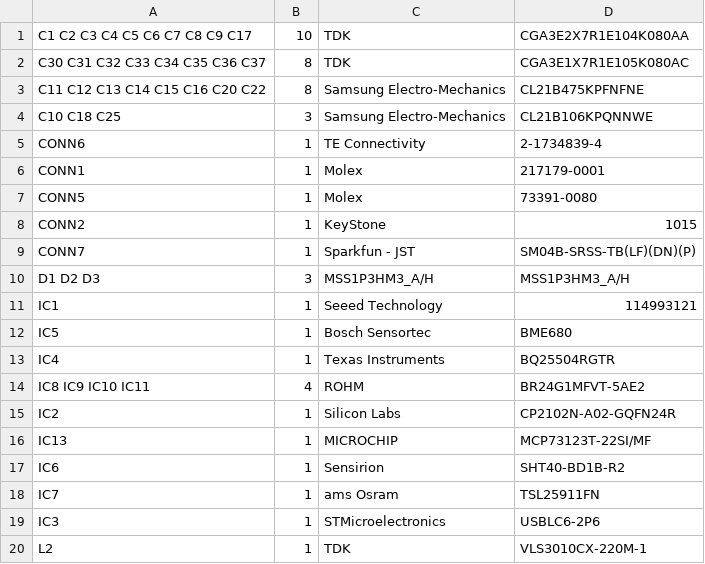
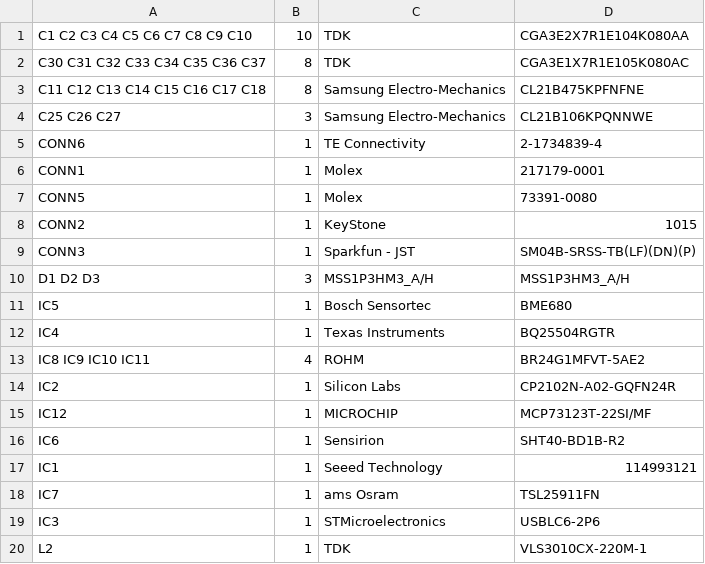
Before and after one commit to Strooom/LoRa-V3-PCB, a CSV file: outputs/bom/DigiKey-bom.csv, drawn as a sheet; only a part is shown.

```diff
--- a/outputs/bom/DigiKey-bom.csv
+++ b/outputs/bom/DigiKey-bom.csv
@@ -1,5 +1,5 @@
-C1 C2 C3 C4 C5 C6 C7 C8 C9 C17,10,TDK,CGA3E2X7R1E104K080AA
+C1 C2 C3 C4 C5 C6 C7 C8 C9 C10,10,TDK,CGA3E2X7R1E104K080AA
 C30 C31 C32 C33 C34 C35 C36 C37,8,TDK,CGA3E1X7R1E105K080AC
-C11 C12 C13 C14 C15 C16 C20 C22,8,Samsung Electro-Mechanics,CL21B475KPFNFNE
-C10 C18 C25,3,Samsung Electro-Mechanics,CL21B106KPQNNWE
+C11 C12 C13 C14 C15 C16 C17 C18,8,Samsung Electro-Mechanics,CL21B475KPFNFNE
+C25 C26 C27,3,Samsung Electro-Mechanics,CL21B106KPQNNWE
 CONN6,1,TE Connectivity,2-1734839-4
@@ -8,5 +8,4 @@ CONN5,1,Molex,73391-0080
 CONN2,1,KeyStone,1015
-CONN7,1,Sparkfun - JST,SM04B-SRSS-TB(LF)(DN)(P)
+CONN3,1,Sparkfun - JST,SM04B-SRSS-TB(LF)(DN)(P)
 D1 D2 D3,3,MSS1P3HM3_A/H,MSS1P3HM3_A/H
-IC1,1,Seeed Technology,114993121
 IC5,1,Bosch Sensortec,BME680
@@ -15,4 +14,5 @@ IC8 IC9 IC10 IC11,4,ROHM,BR24G1MFVT-5AE2
 IC2,1,Silicon Labs,CP2102N-A02-GQFN24R
-IC13,1,MICROCHIP,MCP73123T-22SI/MF
+IC12,1,MICROCHIP,MCP73123T-22SI/MF
 IC6,1,Sensirion,SHT40-BD1B-R2
+IC1,1,Seeed Technology,114993121
 IC7,1,ams Osram,TSL25911FN
```
Also changed, not shown: outputs/bom/generic-bom.csv, outputs/bom/kicost-bom.csv, 15 other files.
